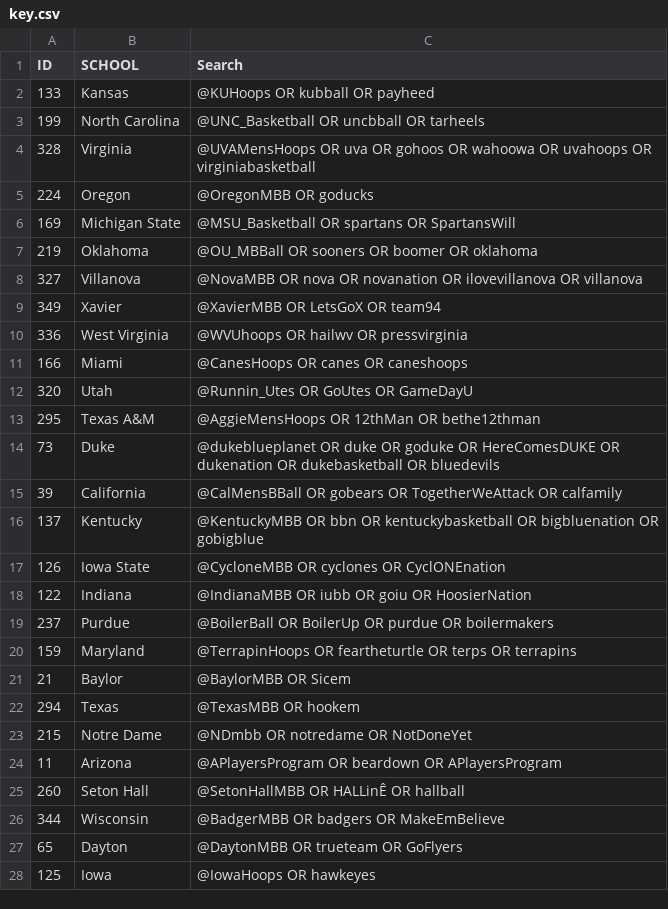
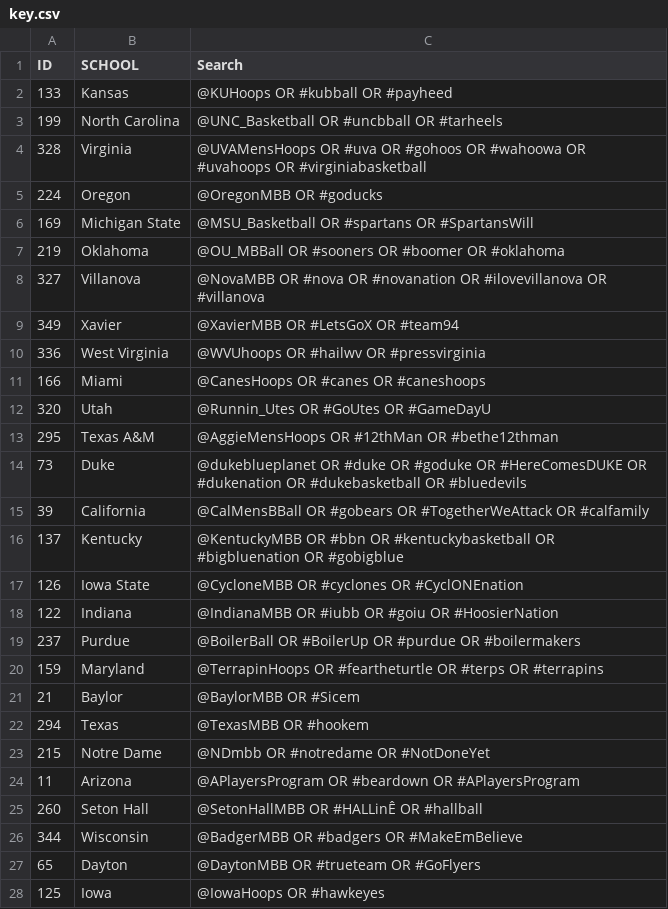
Before and after one commit to newmapsplus/march-madness-fandom-2016, a CSV file: data/key.csv, drawn as a sheet; only a part is shown; the diff covers the shown part only.

```diff
--- a/data/key.csv
+++ b/data/key.csv
@@ -1,28 +1,28 @@
 ID,SCHOOL,Search,,
-133,Kansas,@KUHoops OR kubball OR payheed,,
-199,North Carolina,@UNC_Basketball OR uncbball OR tarheels,,
-328,Virginia,@UVAMensHoops OR uva OR gohoos OR wahoowa OR uvahoops OR virginiabasketball,,
-224,Oregon,@OregonMBB OR goducks,,
-169,Michigan State,@MSU_Basketball OR spartans OR SpartansWill,,
-219,Oklahoma,@OU_MBBall OR sooners OR boomer OR oklahoma,,
-327,Villanova,@NovaMBB OR nova OR novanation OR ilovevillanova OR villanova,,
-349,Xavier,@XavierMBB OR LetsGoX OR team94,,
-336,West Virginia,@WVUhoops OR hailwv OR pressvirginia,,
-166,Miami,@CanesHoops OR canes OR caneshoops,,
-320,Utah,@Runnin_Utes OR GoUtes OR GameDayU,,
-295,Texas A&M,@AggieMensHoops OR 12thMan OR bethe12thman,,
-73,Duke,@dukeblueplanet OR duke OR goduke OR HereComesDUKE OR dukenation OR dukebasketball OR bluedevils,,
-39,California,@CalMensBBall OR gobears OR TogetherWeAttack OR calfamily,,
-137,Kentucky,@KentuckyMBB OR bbn OR kentuckybasketball OR bigbluenation OR gobigblue,,
-126,Iowa State,@CycloneMBB OR cyclones OR CyclONEnation,,
-122,Indiana,@IndianaMBB OR iubb OR goiu OR HoosierNation,,
-237,Purdue,@BoilerBall OR BoilerUp OR purdue OR boilermakers,,
-159,Maryland,@TerrapinHoops OR feartheturtle OR terps OR terrapins,,
-21,Baylor,@BaylorMBB OR Sicem,,
-294,Texas,@TexasMBB OR hookem,,
-215,Notre Dame,@NDmbb OR notredame OR NotDoneYet,,
-11,Arizona,@APlayersProgram OR beardown OR APlayersProgram,,
-260,Seton Hall,@SetonHallMBB OR HALLinÊ OR hallball,,
-344,Wisconsin,@BadgerMBB OR badgers OR MakeEmBelieve,,
-65,Dayton,@DaytonMBB OR trueteam OR GoFlyers,,
-125,Iowa,@IowaHoops OR hawkeyes,,
+133,Kansas,@KUHoops OR #kubball OR #payheed,,
+199,North Carolina,@UNC_Basketball OR #uncbball OR #tarheels,,
+328,Virginia,@UVAMensHoops OR #uva OR #gohoos OR #wahoowa OR #uvahoops OR #virginiabasketball,,
+224,Oregon,@OregonMBB OR #goducks,,
+169,Michigan State,@MSU_Basketball OR #spartans OR #SpartansWill,,
+219,Oklahoma,@OU_MBBall OR #sooners OR #boomer OR #oklahoma,,
+327,Villanova,@NovaMBB OR #nova OR #novanation OR #ilovevillanova OR #villanova,,
+349,Xavier,@XavierMBB OR #LetsGoX OR #team94,,
+336,West Virginia,@WVUhoops OR #hailwv OR #pressvirginia,,
+166,Miami,@CanesHoops OR #canes OR #caneshoops,,
+320,Utah,@Runnin_Utes OR #GoUtes OR #GameDayU,,
+295,Texas A&M,@AggieMensHoops OR #12thMan OR #bethe12thman,,
+73,Duke,@dukeblueplanet OR #duke OR #goduke OR #HereComesDUKE OR #dukenation OR #dukebasketball OR #bluedevils,,
+39,California,@CalMensBBall OR #gobears OR #TogetherWeAttack OR #calfamily,,
+137,Kentucky,@KentuckyMBB OR #bbn OR #kentuckybasketball OR #bigbluenation OR #gobigblue,,
+126,Iowa State,@CycloneMBB OR #cyclones OR #CyclONEnation,,
+122,Indiana,@IndianaMBB OR #iubb OR #goiu OR #HoosierNation,,
+237,Purdue,@BoilerBall OR #BoilerUp OR #purdue OR #boilermakers,,
+159,Maryland,@TerrapinHoops OR #feartheturtle OR #terps OR #terrapins,,
+21,Baylor,@BaylorMBB OR #Sicem,,
+294,Texas,@TexasMBB OR #hookem,,
+215,Notre Dame,@NDmbb OR #notredame OR #NotDoneYet,,
+11,Arizona,@APlayersProgram OR #beardown OR #APlayersProgram,,
+260,Seton Hall,@SetonHallMBB OR #HALLinÊ OR #hallball,,
+344,Wisconsin,@BadgerMBB OR #badgers OR #MakeEmBelieve,,
+65,Dayton,@DaytonMBB OR #trueteam OR #GoFlyers,,
+125,Iowa,@IowaHoops OR #hawkeyes,,
```
Also changed, not shown: 39 edited cells elsewhere in this file, 3 other files.
